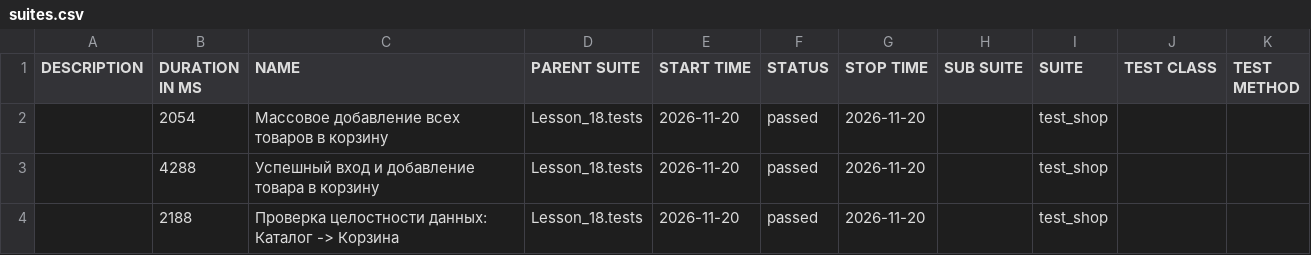
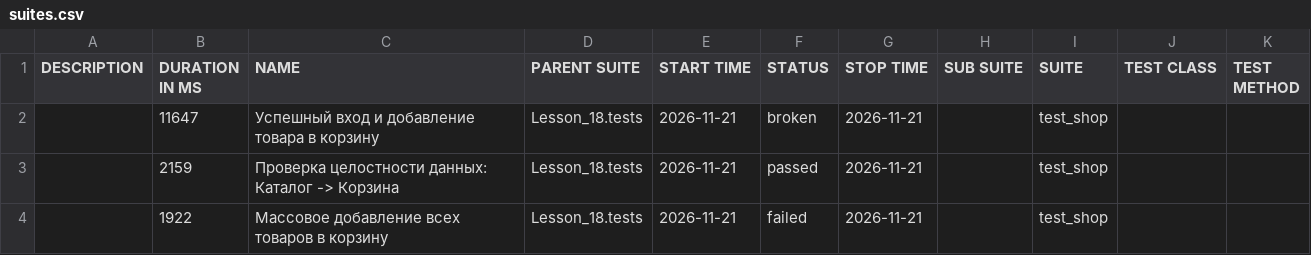
Before and after one commit to Ar4ipraha/automation, a CSV file: data/suites.csv, drawn as a sheet.

```diff
--- a/data/suites.csv
+++ b/data/suites.csv
@@ -1,4 +1,4 @@
 "DESCRIPTION","DURATION IN MS","NAME","PARENT SUITE","START TIME","STATUS","STOP TIME","SUB SUITE","SUITE","TEST CLASS","TEST METHOD"
-"","2054","Массовое добавление всех товаров в корзину","Lesson_18.tests","2026-11-20","passed","2026-11-20","","test_shop","",""
-"","4288","Успешный вход и добавление товара в корзину","Lesson_18.tests","2026-11-20","passed","2026-11-20","","test_shop","",""
-"","2188","Проверка целостности данных: Каталог -> Корзина","Lesson_18.tests","2026-11-20","passed","2026-11-20","","test_shop","",""
+"","11647","Успешный вход и добавление товара в корзину","Lesson_18.tests","2026-11-21","broken","2026-11-21","","test_shop","",""
+"","2159","Проверка целостности данных: Каталог -> Корзина","Lesson_18.tests","2026-11-21","passed","2026-11-21","","test_shop","",""
+"","1922","Массовое добавление всех товаров в корзину","Lesson_18.tests","2026-11-21","failed","2026-11-21","","test_shop","",""
```
Also changed, not shown: 57 other files.
